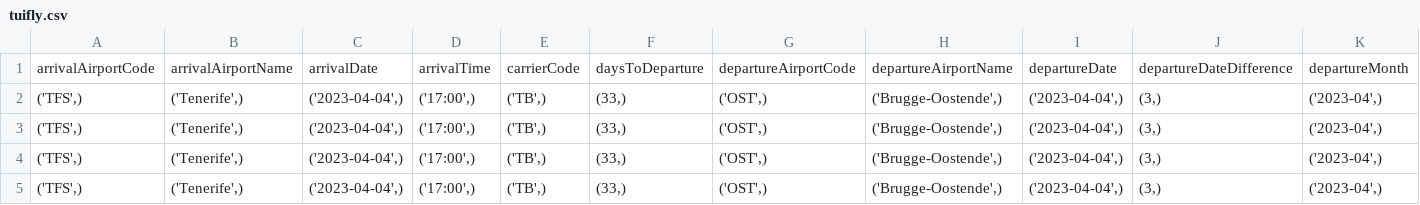
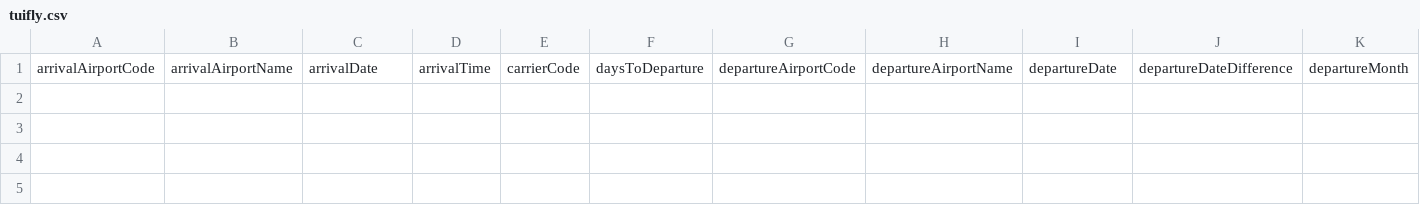
Before and after one commit to MaartenBoonHoGent/scraping, a CSV file: scraping/tuifly.csv, drawn as a sheet; only a part is shown; rows hold the shown columns only; the diff names each change by its address in the sheet, - before the commit and + after, or states it on an @@ line.

```diff
--- a/scraping/tuifly.csv
+++ b/scraping/tuifly.csv
-row 2: ('TFS',) | ('Tenerife',) | ('2023-04-04',) | ('17:00',) | ('TB',) | (33,) | ('OST',) | ('Brugge-Oostende',) | ('2023-04-04',) | (3,) | ('2023-04',)
-row 3: ('TFS',) | ('Tenerife',) | ('2023-04-04',) | ('17:00',) | ('TB',) | (33,) | ('OST',) | ('Brugge-Oostende',) | ('2023-04-04',) | (3,) | ('2023-04',)
-row 4: ('TFS',) | ('Tenerife',) | ('2023-04-04',) | ('17:00',) | ('TB',) | (33,) | ('OST',) | ('Brugge-Oostende',) | ('2023-04-04',) | (3,) | ('2023-04',)
-row 5: ('TFS',) | ('Tenerife',) | ('2023-04-04',) | ('17:00',) | ('TB',) | (33,) | ('OST',) | ('Brugge-Oostende',) | ('2023-04-04',) | (3,) | ('2023-04',)
```
Also changed, not shown: 3 other files.
